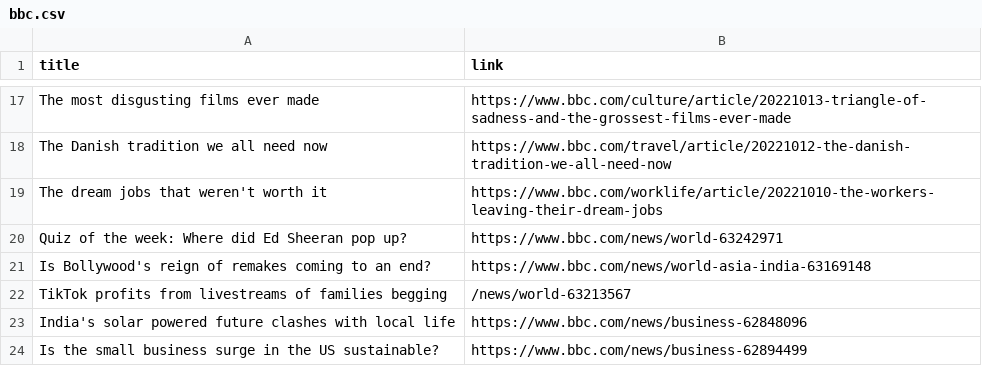
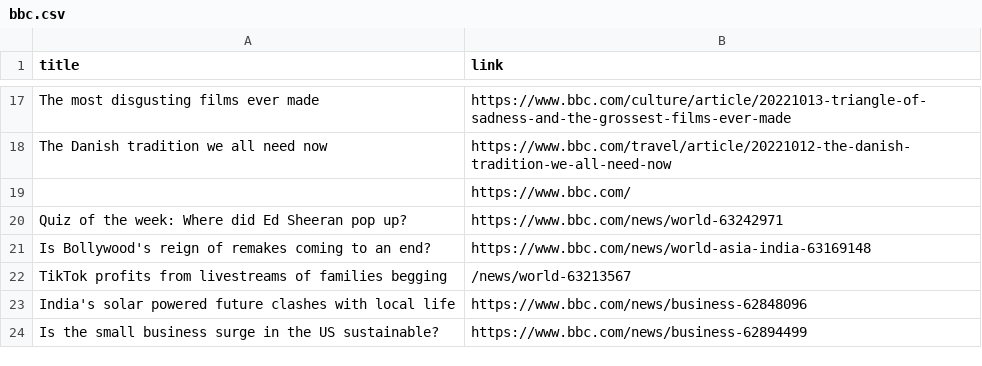
Before and after one commit to luyi-eve/automatic-scraper-bbc, a CSV file: bbc.csv, drawn as a sheet; only a part is shown, gaps mark what is left out.

```diff
--- a/bbc.csv
+++ b/bbc.csv
@@ -18,3 +18,3 @@ The most disgusting films ever made,https://www.bbc.com/culture/article/20221013
 The Danish tradition we all need now,https://www.bbc.com/travel/article/20221012-the-danish-tradition-we-all-need-now
-The dream jobs that weren't worth it,https://www.bbc.com/worklife/article/20221010-the-workers-leaving-their-dream-jobs
+,https://www.bbc.com/
 Quiz of the week: Where did Ed Sheeran pop up?,https://www.bbc.com/news/world-63242971
```
